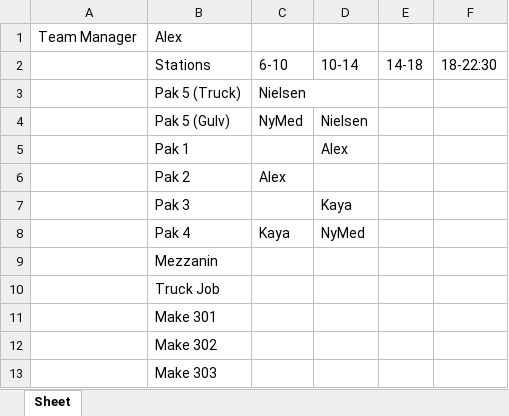
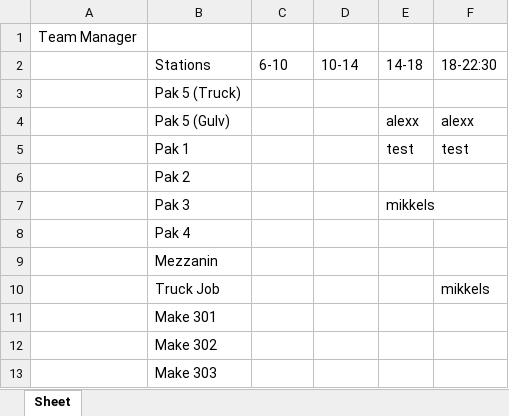
Before and after one commit to MadeBySander/Rotationplanner_Warehouse, an Excel workbook: assigned_data.xlsx, sheet Sheet, drawn as a sheet; values as stored, in another font and other column widths than the file's, no borders; the diff names each change by its address in the sheet, - before the commit and + after, or states it on an @@ line.

```diff
--- a/assigned_data.xlsx (sheet Sheet)
+++ b/assigned_data.xlsx (sheet Sheet)
-B1: Alex
+B1: (empty)
-C3: Nielsen
+C3: (empty)
-C4: NyMed
+C4: (empty)
-D4: Nielsen
+D4: (empty)
-E4: (empty)
+E4: alexx
-F4: (empty)
+F4: alexx
-D5: Alex
+D5: (empty)
-E5: (empty)
+E5: test
-F5: (empty)
+F5: test
-C6: Alex
+C6: (empty)
-D7: Kaya
+D7: (empty)
-E7: (empty)
+E7: mikkels
-C8: Kaya
+C8: (empty)
-D8: NyMed
+D8: (empty)
-F10: (empty)
+F10: mikkels
```
Also changed, not shown: 5 other files.
